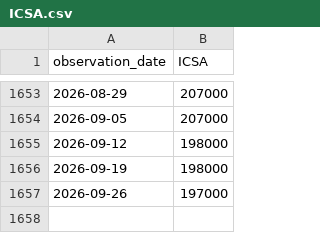
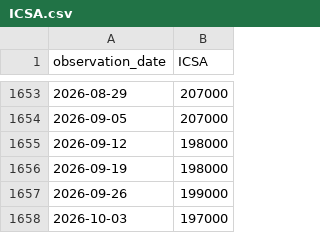
Before and after one commit to seyoungpark12/-, a CSV file: data/raw/ICSA.csv, drawn as a sheet; only a part is shown, gaps mark what is left out.

```diff
--- a/data/raw/ICSA.csv
+++ b/data/raw/ICSA.csv
@@ -1656,2 +1656,3 @@ observation_date,ICSA
 2026-09-19,198000
-2026-09-26,197000
+2026-09-26,199000
+2026-10-03,197000
```
Also changed, not shown: data/raw/BAMLH0A0HYM2.csv, data/raw/CCSA.csv, 2 other files.
